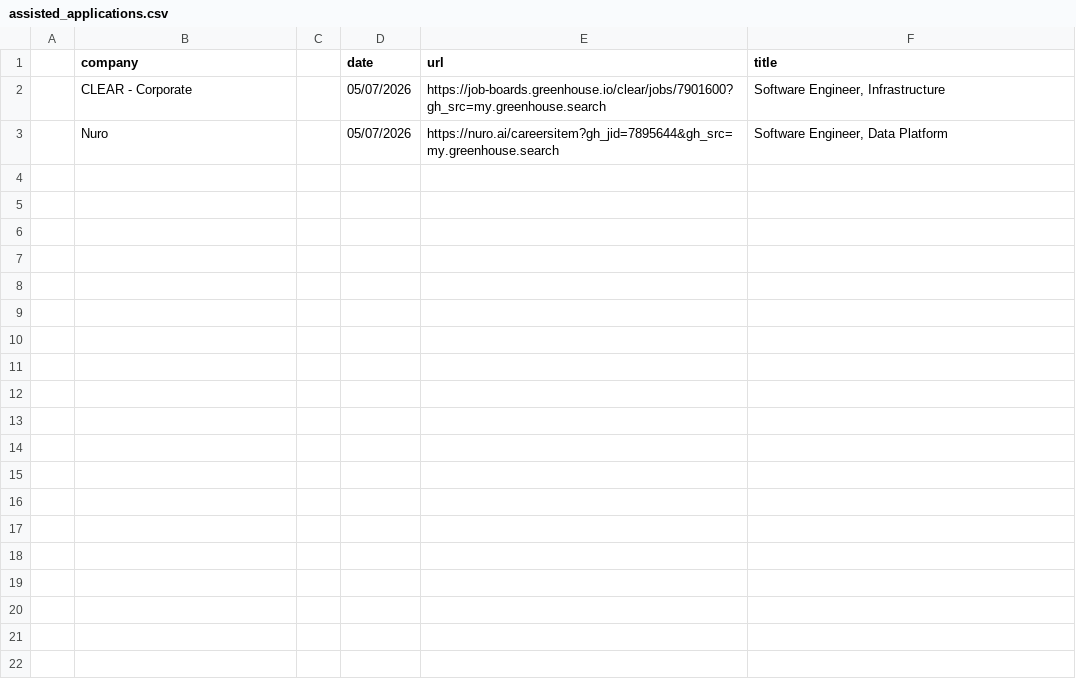
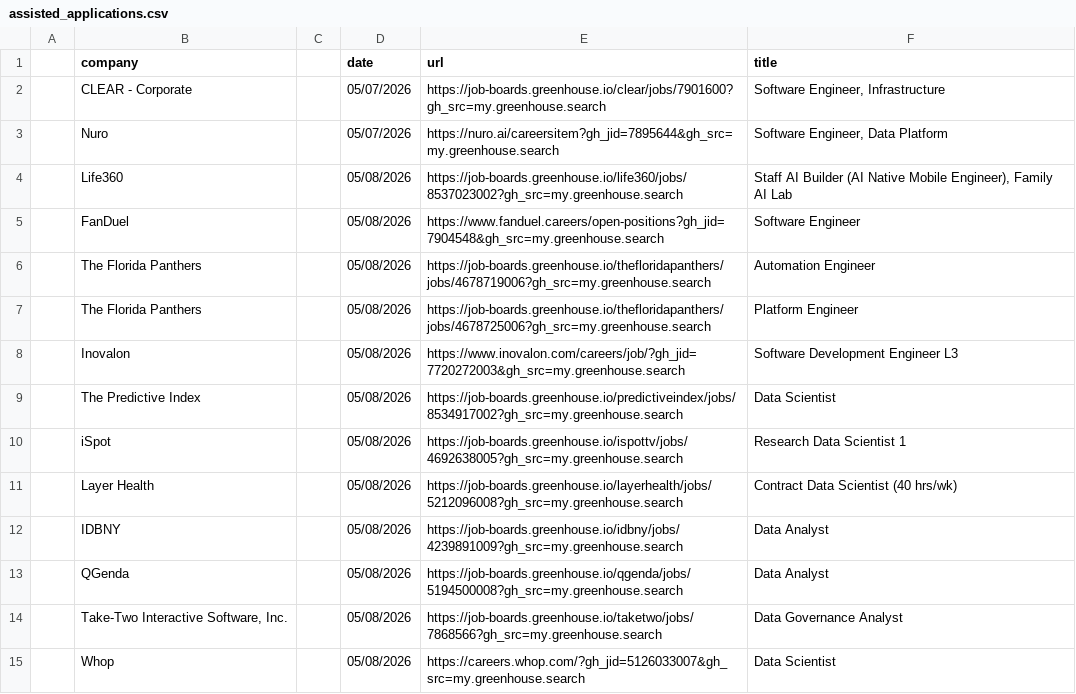
Before and after one commit to DerrickhSun/Job-Search-Helper, a CSV file: output/assisted_applications.csv, drawn as a sheet; the diff names each change by its address in the sheet, - before the commit and + after, or states it on an @@ line.

```diff
--- a/output/assisted_applications.csv
+++ b/output/assisted_applications.csv
+row 4:  | Life360 |  | 05/08/2026 | https://job-boards.greenhouse.io/life360/jobs/8537023002?gh_src=my.greenhouse.search | Staff AI Builder (AI Native Mobile Engineer), Family AI Lab
+row 5:  | FanDuel |  | 05/08/2026 | https://www.fanduel.careers/open-positions?gh_jid=7904548&gh_src=my.greenhouse.search | Software Engineer
+row 6:  | The Florida Panthers |  | 05/08/2026 | https://job-boards.greenhouse.io/thefloridapanthers/jobs/4678719006?gh_src=my.greenhouse.search | Automation Engineer
+row 7:  | The Florida Panthers |  | 05/08/2026 | https://job-boards.greenhouse.io/thefloridapanthers/jobs/4678725006?gh_src=my.greenhouse.search | Platform Engineer
+row 8:  | Inovalon |  | 05/08/2026 | https://www.inovalon.com/careers/job/?gh_jid=7720272003&gh_src=my.greenhouse.search | Software Development Engineer L3
+row 9:  | The Predictive Index |  | 05/08/2026 | https://job-boards.greenhouse.io/predictiveindex/jobs/8534917002?gh_src=my.greenhouse.search | Data Scientist
+row 10:  | iSpot |  | 05/08/2026 | https://job-boards.greenhouse.io/ispottv/jobs/4692638005?gh_src=my.greenhouse.search | Research Data Scientist 1
+row 11:  | Layer Health |  | 05/08/2026 | https://job-boards.greenhouse.io/layerhealth/jobs/5212096008?gh_src=my.greenhouse.search | Contract Data Scientist (40 hrs/wk)
+row 12:  | IDBNY |  | 05/08/2026 | https://job-boards.greenhouse.io/idbny/jobs/4239891009?gh_src=my.greenhouse.search | Data Analyst
+row 13:  | QGenda |  | 05/08/2026 | https://job-boards.greenhouse.io/qgenda/jobs/5194500008?gh_src=my.greenhouse.search | Data Analyst
+row 14:  | Take-Two Interactive Software, Inc. |  | 05/08/2026 | https://job-boards.greenhouse.io/taketwo/jobs/7868566?gh_src=my.greenhouse.search | Data Governance Analyst
+row 15:  | Whop |  | 05/08/2026 | https://careers.whop.com/?gh_jid=5126033007&gh_src=my.greenhouse.search | Data Scientist
```
Also changed, not shown: 35 other files.
